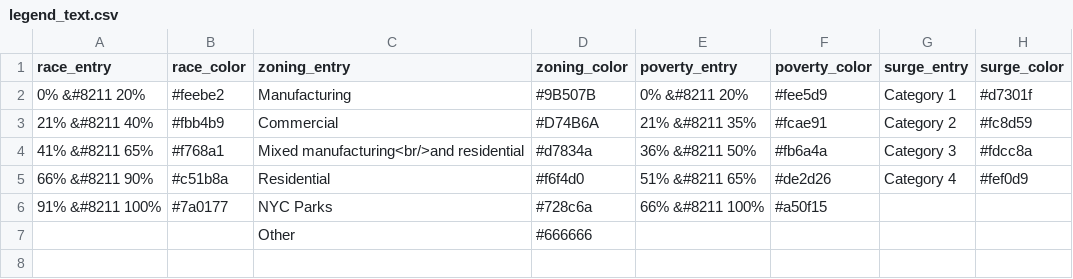
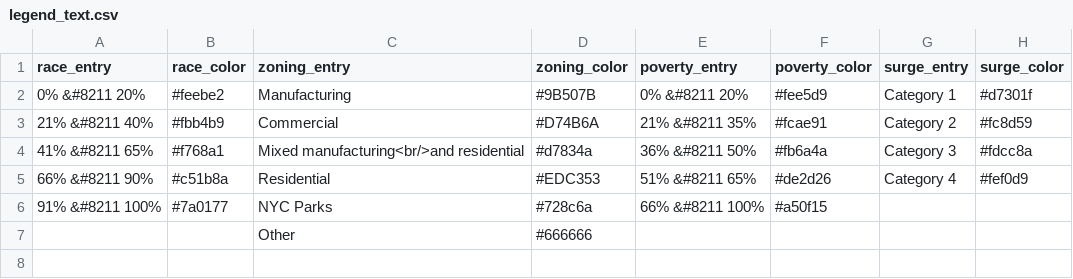
Before and after one commit to ScAAN/waterfrontmap, a CSV file: Processing/Text/legend_text.csv, drawn as a sheet; only a part is shown; the diff names each change by its address in the sheet, - before the commit and + after, or states it on an @@ line.

Commit message:
bright zoning colors

```diff
--- a/Processing/Text/legend_text.csv
+++ b/Processing/Text/legend_text.csv
-D5 (zoning_color): #f6f4d0
+D5 (zoning_color): #EDC353
```
Also changed, not shown: 2 other files.
